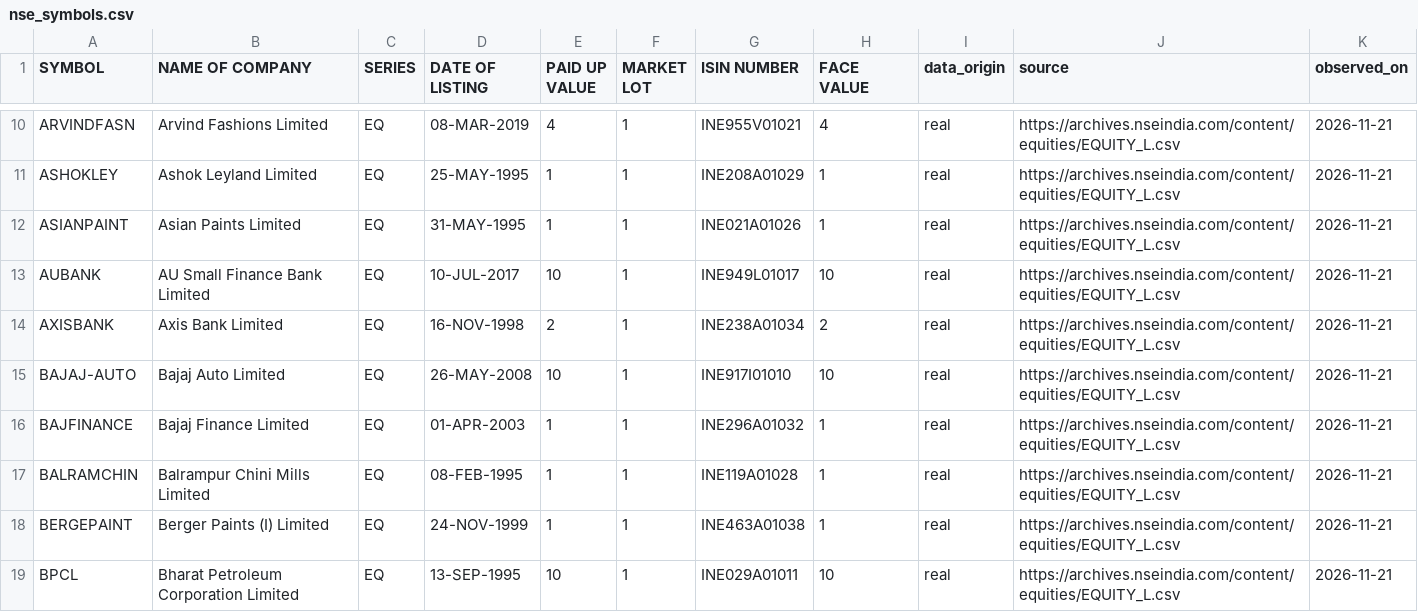
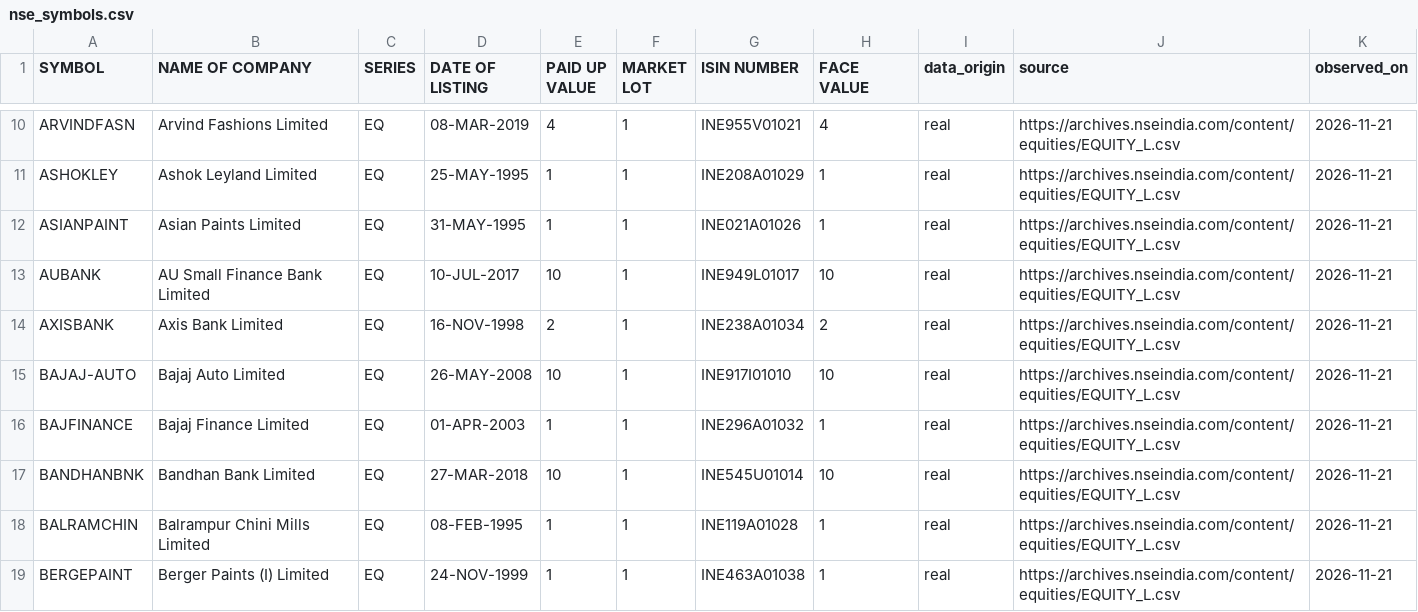
Before and after one commit to Rossonerian/AADHA_PS, a CSV file: data/seed/verifier/real/nse_symbols.csv, drawn as a sheet; only a part is shown, gaps mark what is left out; the shorter side is filled out with more unchanged rows; the diff names each change by its address in the sheet, - before the commit and + after, or states it on an @@ line.

```diff
--- a/data/seed/verifier/real/nse_symbols.csv
+++ b/data/seed/verifier/real/nse_symbols.csv
+row 17: BANDHANBNK | Bandhan Bank Limited | EQ | 27-MAR-2018 | 10 | 1 | INE545U01014 | 10 | real | https://archives.nseindia.com/content/equities/EQUITY_L.csv | 2026-11-21
```
Also changed, not shown: data/seed/market/nse_symbols.csv, 4 other files.
